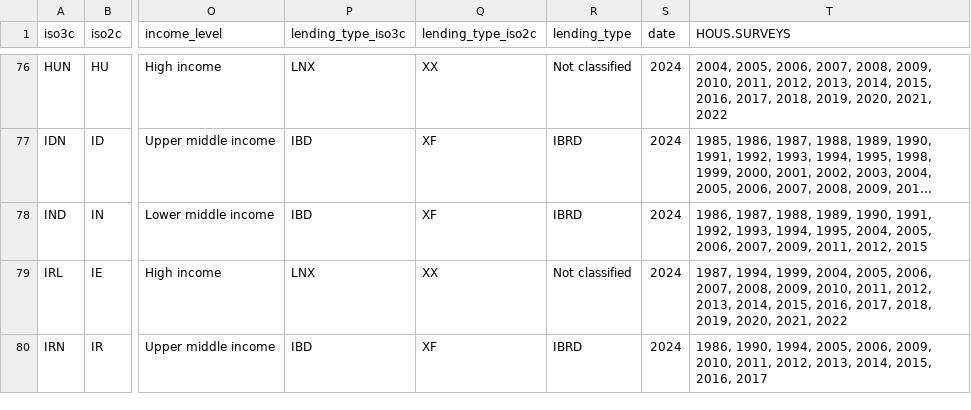
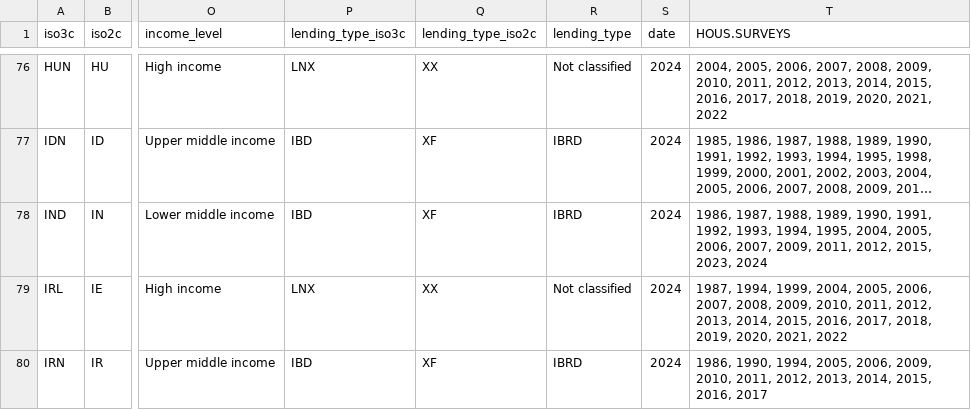
Before and after one commit to worldbank/SPI, a CSV file: 01_raw_data/4.1_SOCS/raw/D4.1.4.SVY.HOUS.2024.csv, drawn as a sheet; only a part is shown, gaps mark what is left out; long unchanged cells end in …; the diff names each change by its address in the sheet, - before the commit and + after, or states it on an @@ line.

Commit message:
include India HCES 2022/2023 & 2023/2024

```diff
--- a/01_raw_data/4.1_SOCS/raw/D4.1.4.SVY.HOUS.2024.csv
+++ b/01_raw_data/4.1_SOCS/raw/D4.1.4.SVY.HOUS.2024.csv
-T78 (HOUS.SURVEYS): …2011, 2012, 2015
+T78 (HOUS.SURVEYS): …2011, 2012, 2015, 2023, 2024
```
